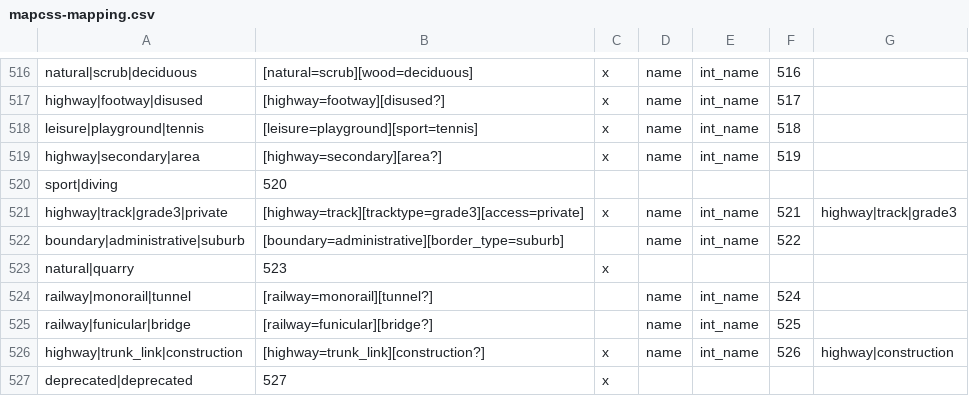
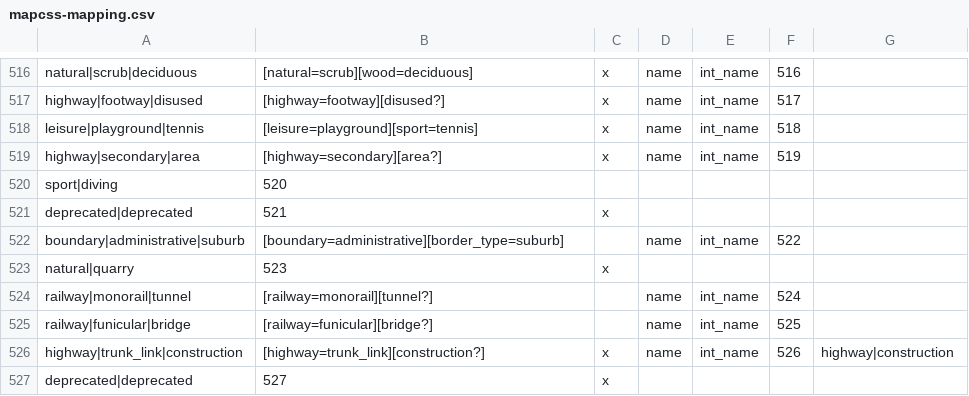
Before and after one commit to mapsme/omim, a CSV file: data/mapcss-mapping.csv, drawn as a sheet; only a part is shown, gaps mark what is left out.

Commit message:
[mapcss] Deprecate type replaced by highway-track-grade3 (index 34) which is deprecated for long time.

```diff
--- a/data/mapcss-mapping.csv
+++ b/data/mapcss-mapping.csv
@@ -520,3 +520,3 @@ highway|secondary|area;[highway=secondary][area?];x;name;int_name;519;
 sport|diving;520;
-highway|track|grade3|private;[highway=track][tracktype=grade3][access=private];x;name;int_name;521;highway|track|grade3
+deprecated|deprecated;521;x
 boundary|administrative|suburb;[boundary=administrative][border_type=suburb];;name;int_name;522;
```
